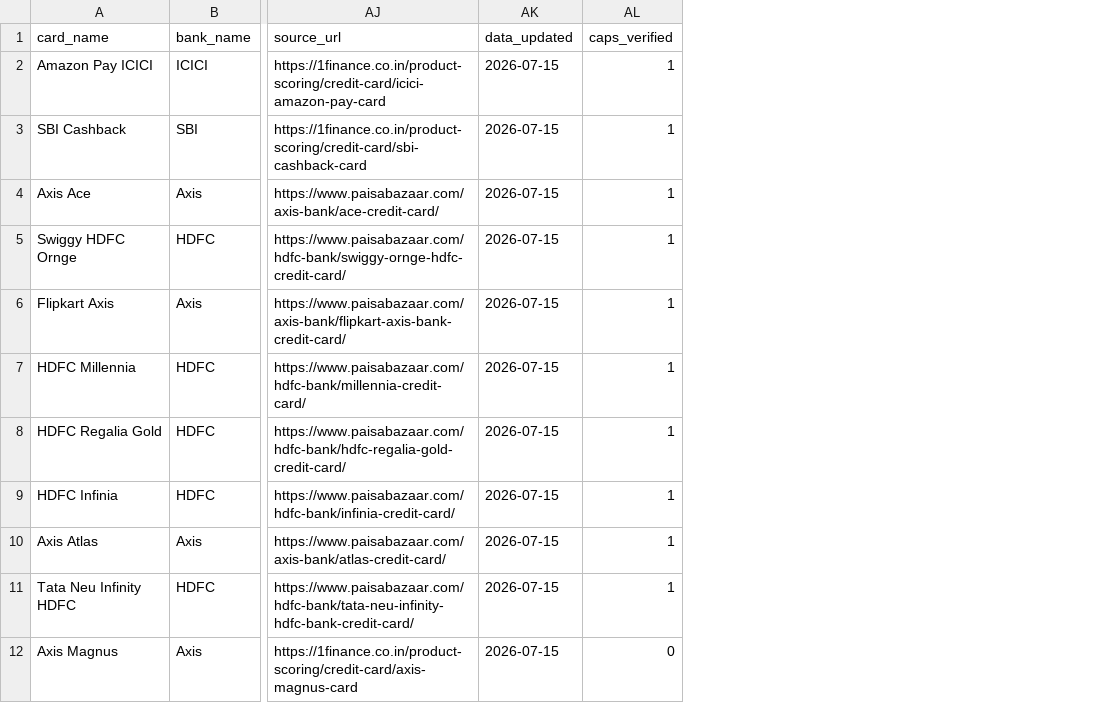
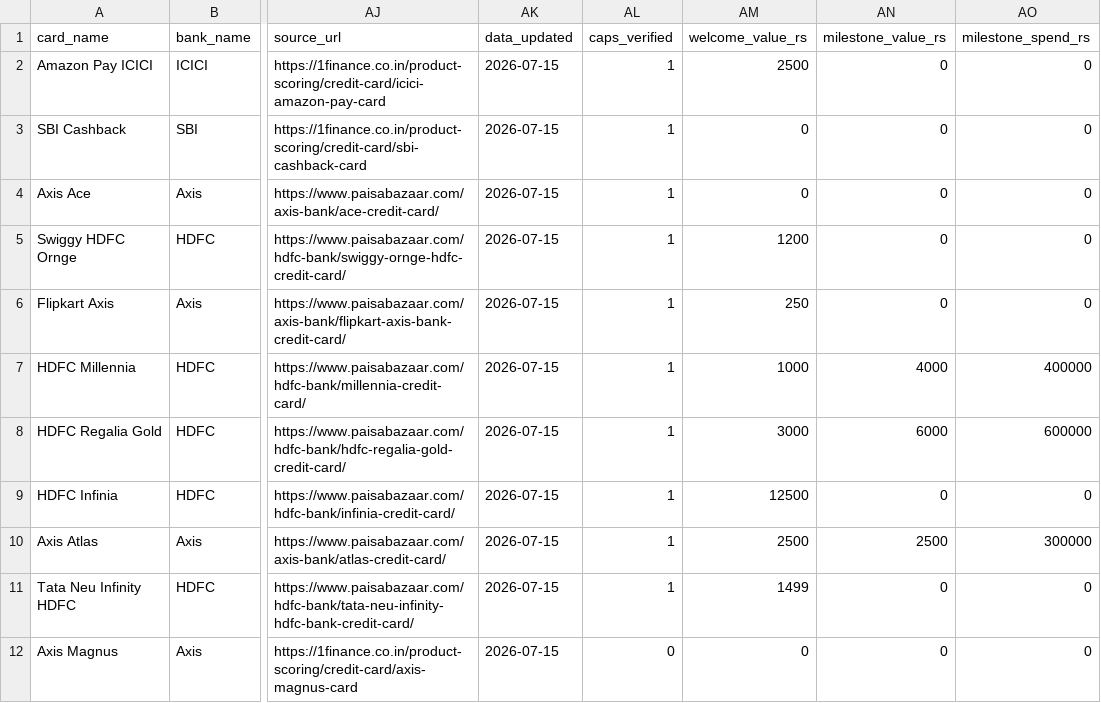
Before and after one commit to saish14125-code/NeuroCard-DevOps, a CSV file: backend/NeuroCard_Data.csv, drawn as a sheet; only a part is shown, gaps mark what is left out; the diff names each change by its address in the sheet, - before the commit and + after, or states it on an @@ line.

```diff
--- a/backend/NeuroCard_Data.csv
+++ b/backend/NeuroCard_Data.csv
+column AM (welcome_value_rs), rows 2-12: 2500 | 0 | 0 | 1200 | 250 | 1000 | 3000 | 12500 | 2500 | 1499 | 0
+column AN (milestone_value_rs), rows 2-12: 0 | 0 | 0 | 0 | 0 | 4000 | 6000 | 0 | 2500 | 0 | 0
+column AO (milestone_spend_rs), rows 2-12: 0 | 0 | 0 | 0 | 0 | 400000 | 600000 | 0 | 300000 | 0 | 0
```
Also changed, not shown: 5 other files.
